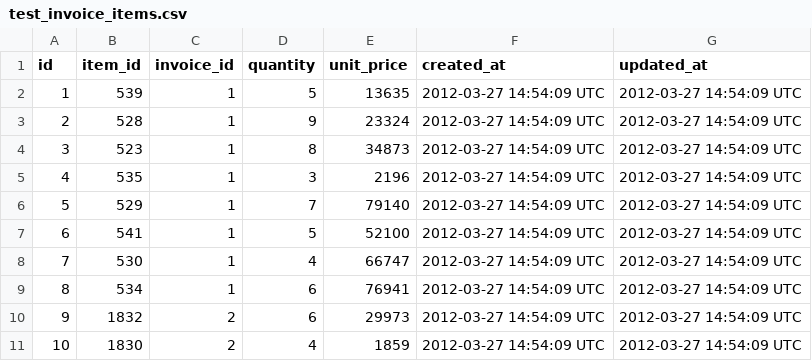
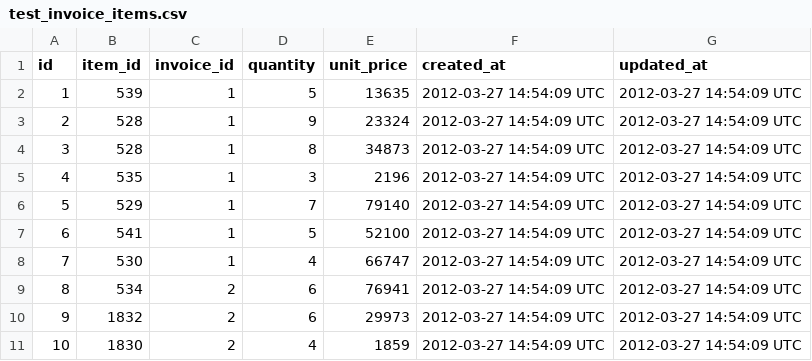
Before and after one commit to KristaANelson/sales_engine, a CSV file: test_data/test_invoice_items.csv, drawn as a sheet.

```diff
--- a/test_data/test_invoice_items.csv
+++ b/test_data/test_invoice_items.csv
@@ -3,3 +3,3 @@ id,item_id,invoice_id,quantity,unit_price,created_at,updated_at
 2,528,1,9,23324,2012-03-27 14:54:09 UTC,2012-03-27 14:54:09 UTC
-3,523,1,8,34873,2012-03-27 14:54:09 UTC,2012-03-27 14:54:09 UTC
+3,528,1,8,34873,2012-03-27 14:54:09 UTC,2012-03-27 14:54:09 UTC
 4,535,1,3,2196,2012-03-27 14:54:09 UTC,2012-03-27 14:54:09 UTC
@@ -8,3 +8,3 @@ id,item_id,invoice_id,quantity,unit_price,created_at,updated_at
 7,530,1,4,66747,2012-03-27 14:54:09 UTC,2012-03-27 14:54:09 UTC
-8,534,1,6,76941,2012-03-27 14:54:09 UTC,2012-03-27 14:54:09 UTC
+8,534,2,6,76941,2012-03-27 14:54:09 UTC,2012-03-27 14:54:09 UTC
 9,1832,2,6,29973,2012-03-27 14:54:09 UTC,2012-03-27 14:54:09 UTC
```
Also changed, not shown: test_data/test_customers.csv, 16 other files.
